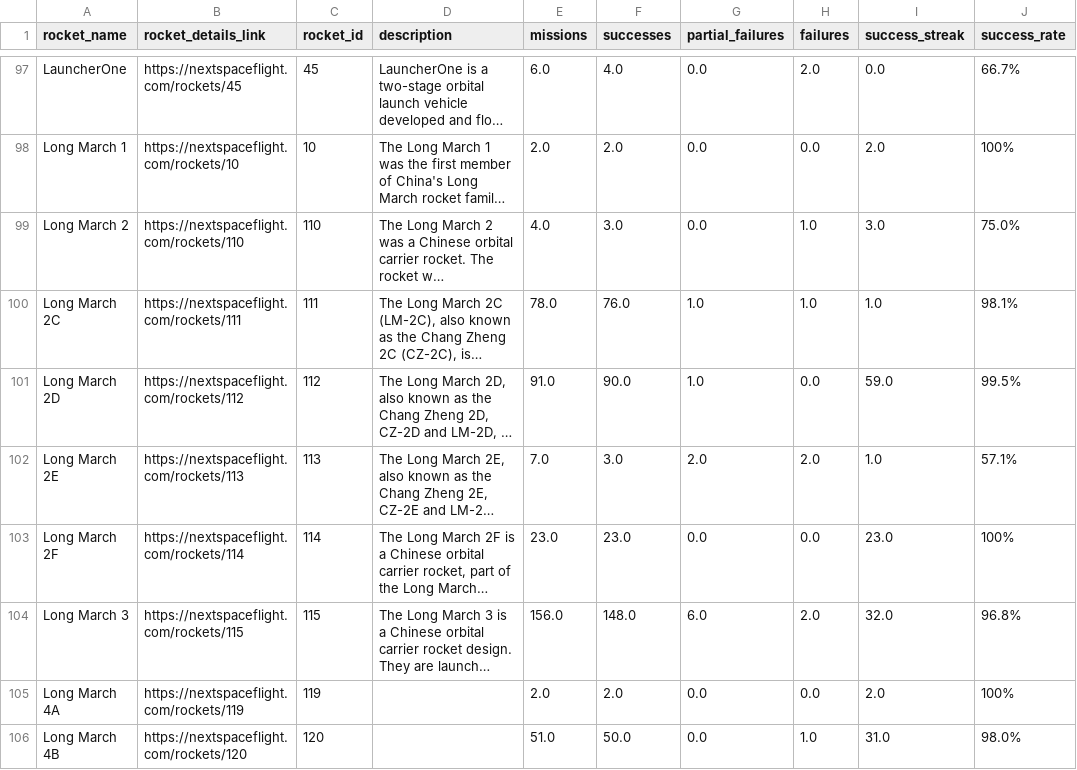
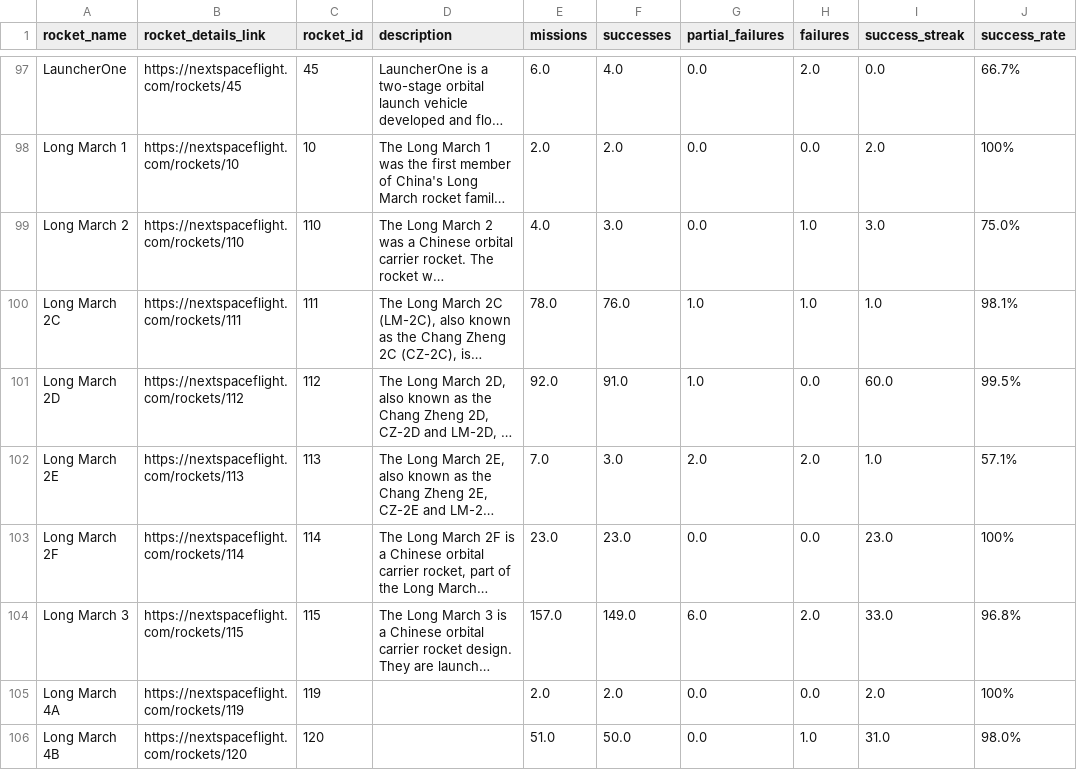
Before and after one commit to averine1/209_Project_Space_Missions, a CSV file: data_csv/rockets.csv, drawn as a sheet; only a part is shown, gaps mark what is left out; long unchanged cells end in …; the diff covers the shown part only; the diff names each change by its address in the sheet, - before the commit and + after, or states it on an @@ line.

Commit message:
Add files via upload

```diff
--- a/data_csv/rockets.csv
+++ b/data_csv/rockets.csv
-E101 (missions): 91.0
+E101 (missions): 92.0
-F101 (successes): 90.0
+F101 (successes): 91.0
-I101 (success_streak): 59.0
+I101 (success_streak): 60.0
-E104 (missions): 156.0
+E104 (missions): 157.0
-F104 (successes): 148.0
+F104 (successes): 149.0
-I104 (success_streak): 32.0
+I104 (success_streak): 33.0
```
Also changed, not shown: 30 edited cells elsewhere in this file.
